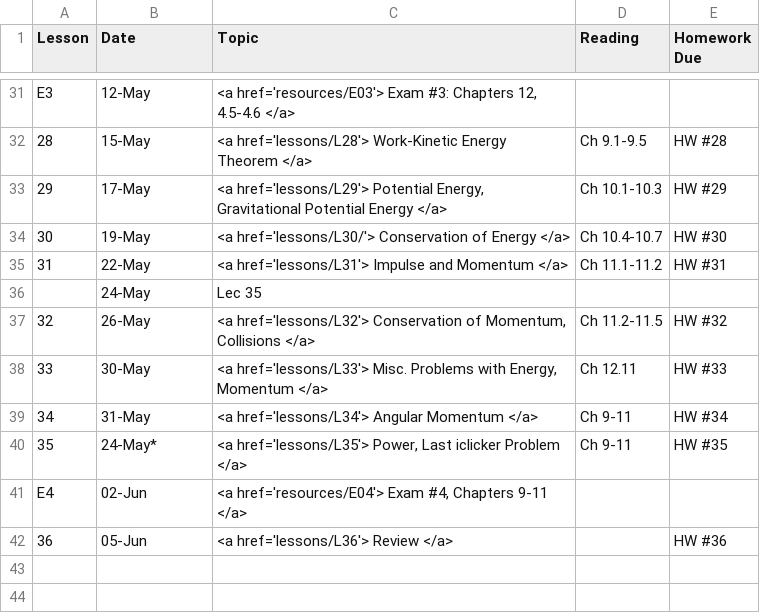
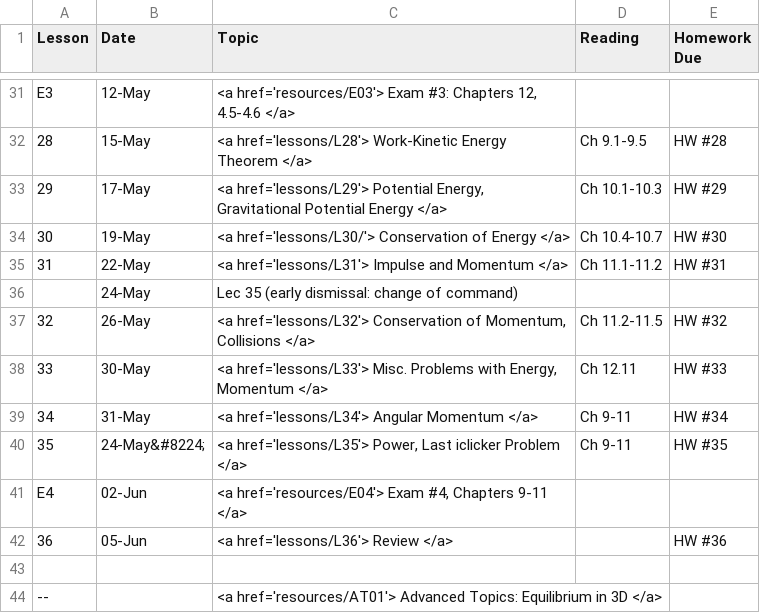
Before and after one commit to g-colon/Physics1, a CSV file: _data/syllabus.csv, drawn as a sheet; only a part is shown, gaps mark what is left out.

Commit message:
SP23 syllabus, 3D File, Text and MP

```diff
--- a/_data/syllabus.csv
+++ b/_data/syllabus.csv
@@ -35,3 +35,3 @@ E3,12-May,"<a href='resources/E03'> Exam #3: Chapters 12, 4.5-4.6 </a>",,
 31,22-May,"<a href='lessons/L31'> Impulse and Momentum </a>",Ch 11.1-11.2,HW #31
-,24-May,"Lec 35",,
+,24-May,"Lec 35 (early dismissal: change of command)",,
 32,26-May,"<a href='lessons/L32'> Conservation of Momentum, Collisions </a>",Ch 11.2-11.5,HW #32
@@ -39,4 +39,6 @@ E3,12-May,"<a href='resources/E03'> Exam #3: Chapters 12, 4.5-4.6 </a>",,
 34,31-May,"<a href='lessons/L34'> Angular Momentum </a>",Ch 9-11,HW #34
-35,24-May*,"<a href='lessons/L35'> Power, Last iclicker Problem </a>",Ch 9-11,HW #35
+35,24-May&#8224;,"<a href='lessons/L35'> Power, Last iclicker Problem </a>",Ch 9-11,HW #35
 E4,02-Jun,"<a href='resources/E04'> Exam #4, Chapters 9-11 </a>",,
 36,05-Jun,"<a href='lessons/L36'> Review </a>",,HW #36
+,,"",,
+--,,"<a href='resources/AT01'> Advanced Topics: Equilibrium in 3D </a>",,
```
Also changed, not shown: 13 other files.
